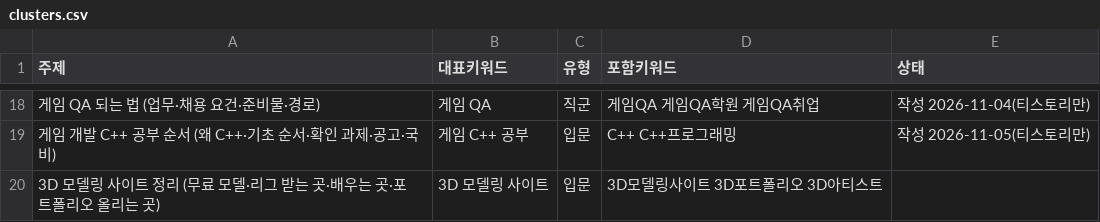
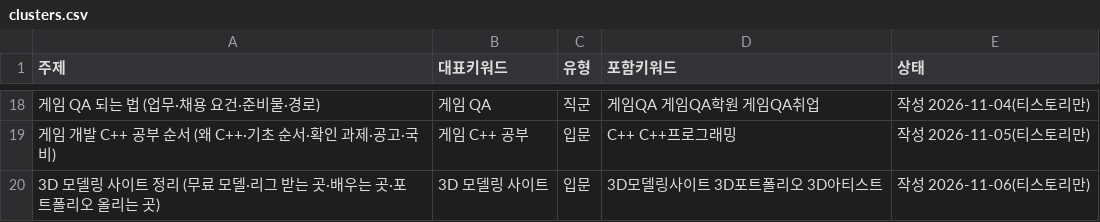
Before and after one commit to phy930310-stack/blogaeo, a CSV file: keywords/clusters.csv, drawn as a sheet; only a part is shown, gaps mark what is left out.

```diff
--- a/keywords/clusters.csv
+++ b/keywords/clusters.csv
@@ -19,2 +19,2 @@
 게임 개발 C++ 공부 순서 (왜 C++·기초 순서·확인 과제·공고·국비),게임 C++ 공부,입문,C++ C++프로그래밍,작성 2026-11-05(티스토리만)
-3D 모델링 사이트 정리 (무료 모델·리그 받는 곳·배우는 곳·포트폴리오 올리는 곳),3D 모델링 사이트,입문,3D모델링사이트 3D포트폴리오 3D아티스트,
+3D 모델링 사이트 정리 (무료 모델·리그 받는 곳·배우는 곳·포트폴리오 올리는 곳),3D 모델링 사이트,입문,3D모델링사이트 3D포트폴리오 3D아티스트,작성 2026-11-06(티스토리만)
```
Also changed, not shown: keywords/backlog.csv, keywords/used.csv, 7 other files.
